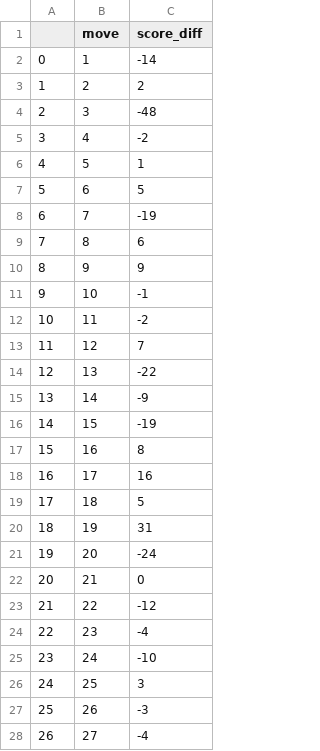
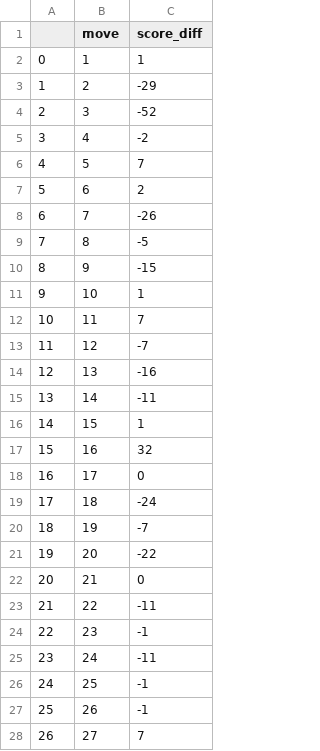
Before and after one commit to pachyderm/chess, a CSV file: world2016/output/analyses/black_game5.csv, drawn as a sheet; only a part is shown; the diff covers the shown part only.

```diff
--- a/world2016/output/analyses/black_game5.csv
+++ b/world2016/output/analyses/black_game5.csv
@@ -1,28 +1,28 @@
 ,move,score_diff
-0,1,-14
-1,2,2
-2,3,-48
+0,1,1
+1,2,-29
+2,3,-52
 3,4,-2
-4,5,1
-5,6,5
-6,7,-19
-7,8,6
-8,9,9
-9,10,-1
-10,11,-2
-11,12,7
-12,13,-22
-13,14,-9
-14,15,-19
-15,16,8
-16,17,16
-17,18,5
-18,19,31
-19,20,-24
+4,5,7
+5,6,2
+6,7,-26
+7,8,-5
+8,9,-15
+9,10,1
+10,11,7
+11,12,-7
+12,13,-16
+13,14,-11
+14,15,1
+15,16,32
+16,17,0
+17,18,-24
+18,19,-7
+19,20,-22
 20,21,0
-21,22,-12
-22,23,-4
-23,24,-10
-24,25,3
-25,26,-3
-26,27,-4
+21,22,-11
+22,23,-1
+23,24,-11
+24,25,-1
+25,26,-1
+26,27,7
```
Also changed, not shown: 20 edited cells elsewhere in this file, world2016/output/analyses/black_game1.csv, world2016/output/analyses/black_game3.csv, 48 other files.
